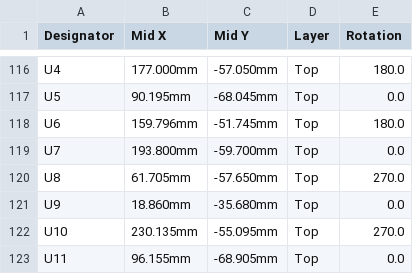
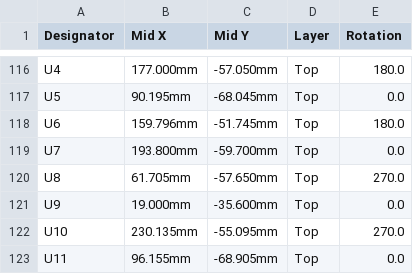
Before and after one commit to mattvenn/dino-board, a CSV file: fab/draft3/cpl_jlcpcb.csv, drawn as a sheet; only a part is shown, gaps mark what is left out.

```diff
--- a/fab/draft3/cpl_jlcpcb.csv
+++ b/fab/draft3/cpl_jlcpcb.csv
@@ -120,3 +120,3 @@ U7,193.800mm,-59.700mm,Top,0.0
 U8,61.705mm,-57.650mm,Top,270.0
-U9,18.860mm,-35.680mm,Top,0.0
+U9,19.000mm,-35.600mm,Top,0.0
 U10,230.135mm,-55.095mm,Top,270.0
```
Also changed, not shown: 25 other files.
